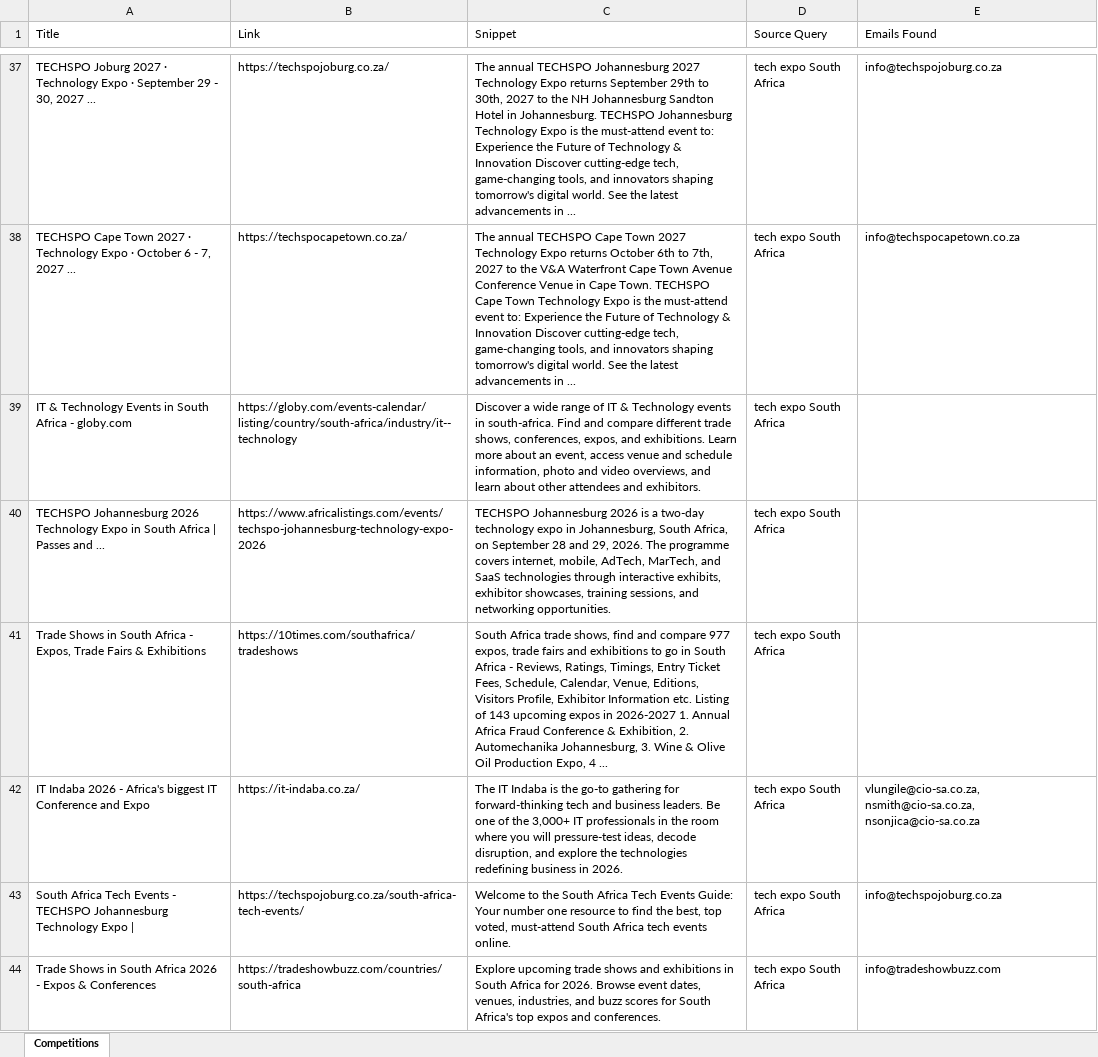
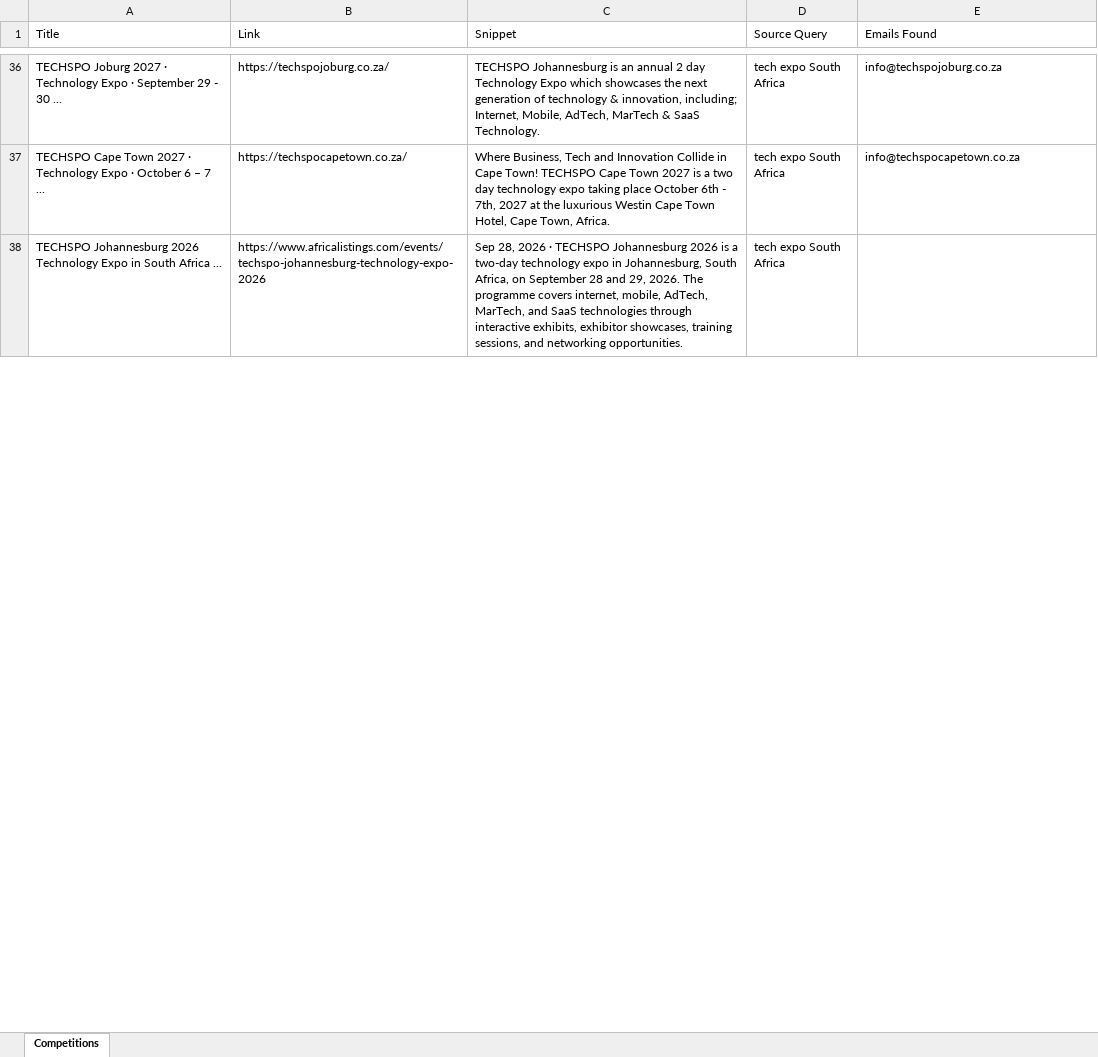
Before and after one commit to MareanaNsuku/CompetitionScraper, an Excel workbook: data/competitions_with_emails.xlsx, sheet Competitions, drawn as a sheet; only a part is shown, gaps mark what is left out; values as stored, in another font and other column widths than the file's, no borders; removed rows and columns are numbered as before the commit, all else as after; the diff covers the shown part only; the diff names each change by its address in the sheet, - before the commit and + after, or states it on an @@ line.

```diff
--- a/data/competitions_with_emails.xlsx (sheet Competitions)
+++ b/data/competitions_with_emails.xlsx (sheet Competitions)
-A36 (Title): …29 - 30, 2027 ...
+A36 (Title): …29 - 30 ...
-C36 (Snippet): The annual TECHSPO Johannesburg 2027 Technology Expo returns September 29th to 30th, 2027 to the NH Johannesburg Sandton Hotel in Johannesburg. TECHSPO Johannesburg Technology Expo is the must-attend event to: Experience the Future of Technology & Innovation Discover cutting-edge tech, game-changing tools, and innovators shaping tomorrow's digital world. See the latest advancements in ...
+C36 (Snippet): TECHSPO Johannesburg is an annual 2 day Technology Expo which showcases the next generation of technology & innovation, including; Internet, Mobile, AdTech, MarTech & SaaS Technology.
-A37 (Title): …October 6 - 7, 2027 ...
+A37 (Title): …October 6 – 7 ...
-C37 (Snippet): The annual TECHSPO Cape Town 2027 Technology Expo returns October 6th to 7th, 2027 to the V&A Waterfront Cape Town Avenue Conference Venue in Cape Town. TECHSPO Cape Town Technology Expo is the must-attend event to: Experience the Future of Technology & Innovation Discover cutting-edge tech, game-changing tools, and innovators shaping tomorrow's digital world. See the latest advancements in ...
+C37 (Snippet): Where Business, Tech and Innovation Collide in Cape Town! TECHSPO Cape Town 2027 is a two day technology expo taking place October 6th - 7th, 2027 at the luxurious Westin Cape Town Hotel, Cape Town, Africa.
-row 39: IT & Technology Events in South Africa - globy.com | https://globy.com/events-calendar/listing/country/south-africa/industry/it--technology | Discover a wide range of IT & Technology events in south-africa. Find and compare different trade shows, conferences, expos, and exhibitions. Learn more about an event, access venue and schedule information, photo and video overviews, and learn about other attendees and exhibitors. | tech expo South Africa
-A38 (Title): …South Africa | Passes and ...
+A38 (Title): …South Africa ...
-C38 (Snippet): TECHSPO Johannesburg…
+C38 (Snippet): Sep 28, 2026 · TECHSPO Johannesburg…
-row 41: Trade Shows in South Africa - Expos, Trade Fairs & Exhibitions | https://10times.com/southafrica/tradeshows | South Africa trade shows, find and compare 977 expos, trade fairs and exhibitions to go in South Africa - Reviews, Ratings, Timings, Entry Ticket Fees, Schedule, Calendar, Venue, Editions, Visitors Profile, Exhibitor Information etc. Listing of 143 upcoming expos in 2026-2027 1. Annual Africa Fraud Conference & Exhibition, 2. Automechanika Johannesburg, 3. Wine & Olive Oil Production Expo, 4 ... | tech expo South Africa
-row 42: IT Indaba 2026 - Africa's biggest IT Conference and Expo | https://it-indaba.co.za/ | The IT Indaba is the go-to gathering for forward-thinking tech and business leaders. Be one of the 3,000+ IT professionals in the room where you will pressure-test ideas, decode disruption, and explore the technologies redefining business in 2026. | tech expo South Africa | vlungile@cio-sa.co.za, nsmith@cio-sa.co.za, nsonjica@cio-sa.co.za
-row 43: South Africa Tech Events - TECHSPO Johannesburg Technology Expo | | https://techspojoburg.co.za/south-africa-tech-events/ | Welcome to the South Africa Tech Events Guide: Your number one resource to find the best, top voted, must-attend South Africa tech events online. | tech expo South Africa | info@techspojoburg.co.za
-row 44: Trade Shows in South Africa 2026 - Expos & Conferences | https://tradeshowbuzz.com/countries/south-africa | Explore upcoming trade shows and exhibitions in South Africa for 2026. Browse event dates, venues, industries, and buzz scores for South Africa's top expos and conferences. | tech expo South Africa | info@tradeshowbuzz.com
```
Also changed, not shown: 25 added rows, 33 removed rows, 7 moved rows and 40 edited cells elsewhere in this sheet.
